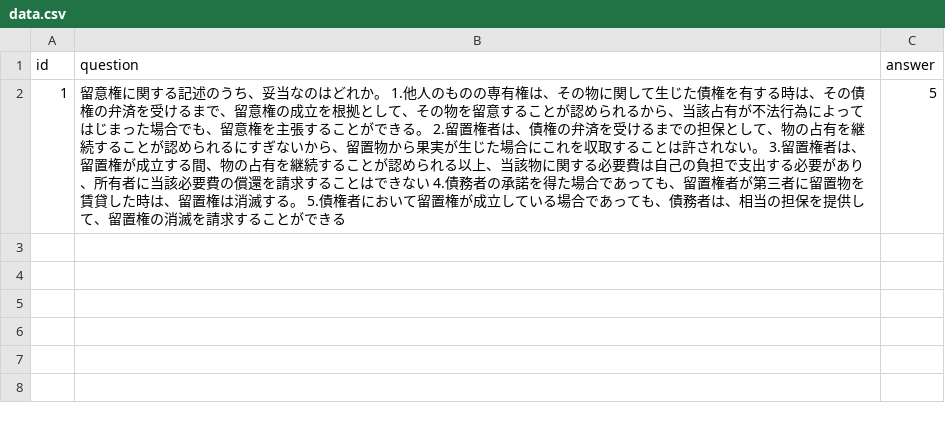
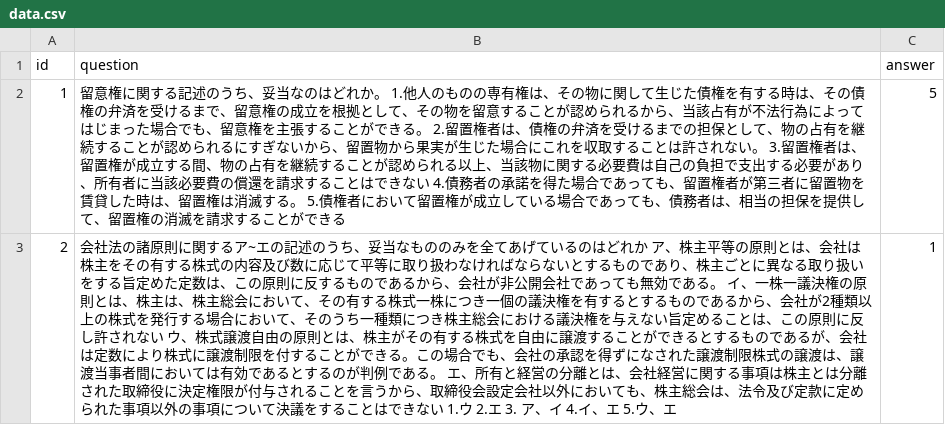
Before and after one commit to lil-shimon/lil-national-tax, a CSV file: question/data.csv, drawn as a sheet; the diff names each change by its address in the sheet, - before the commit and + after, or states it on an @@ line.

Commit message:
feat: 🎸 add q

```diff
--- a/question/data.csv
+++ b/question/data.csv
+row 3: 2 | 会社法の諸原則に関するア~エの記述のうち、妥当なもののみを全てあげているのはどれか ア、株主平等の原則とは、会社は株主をその有する株式の内容及び数に応じて平等に取り扱わなければならないとするものであり、株主ごとに異なる取り扱いをする旨定めた定数は、この原則に反するものであるから、会社が非公開会社であっても無効である。 イ、一株一議決権の原則とは、株主は、株主総会において、その有する株式一株につき一個の議決権を有するとするものであるから、会社が2種類以上の株式を発行する場合において、そのうち一種類につき株主総会における議決権を与えない旨定めることは、この原則に反し許されない ウ、株式譲渡自由の原則とは、株主がその有する株式を自由に譲渡することができるとするものであるが、会社は定数により株式に譲渡制限を付することができる。この場合でも、会社の承認を得ずになされた譲渡制限株式の譲渡は、譲渡当事者間においては有効であるとするのが判例である。 エ、所有と経営の分離とは、会社経営に関する事項は株主とは分離された取締役に決定権限が付与されることを言うから、取締役会設定会社以外においても、株主総会は、法令及び定款に定められた事項以外の事項について決議をすることはできない 1.ウ 2.エ 3. ア、イ 4.イ、エ 5.ウ、エ | 1
```
